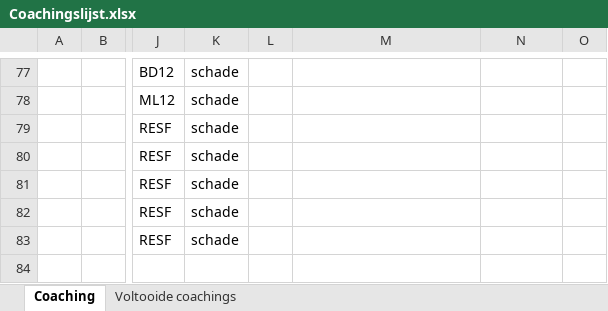
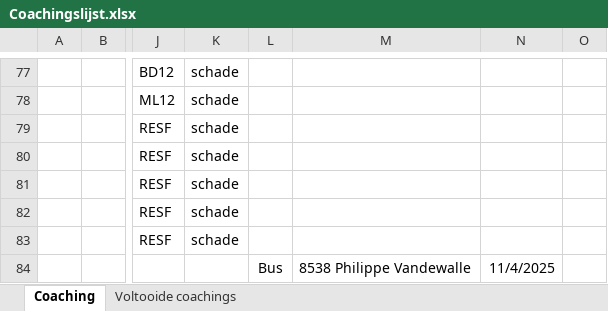
Before and after one commit to Stoffels84/schade, an Excel workbook: Coachingslijst.xlsx, sheet Coaching, drawn as a sheet; only a part is shown, gaps mark what is left out; values as stored, in another font and other column widths than the file's, no borders; conditional formats and table styles not drawn; the diff names each change by its address in the sheet, - before the commit and + after, or states it on an @@ line.

Commit message:
auto: update vanuit Teams

```diff
--- a/Coachingslijst.xlsx (sheet Coaching)
+++ b/Coachingslijst.xlsx (sheet Coaching)
-L84: (empty)
+L84: Bus
-M84: (empty)
+M84: 8538 Philippe Vandewalle
-N84: (empty)
+N84: 11/4/2025
```
